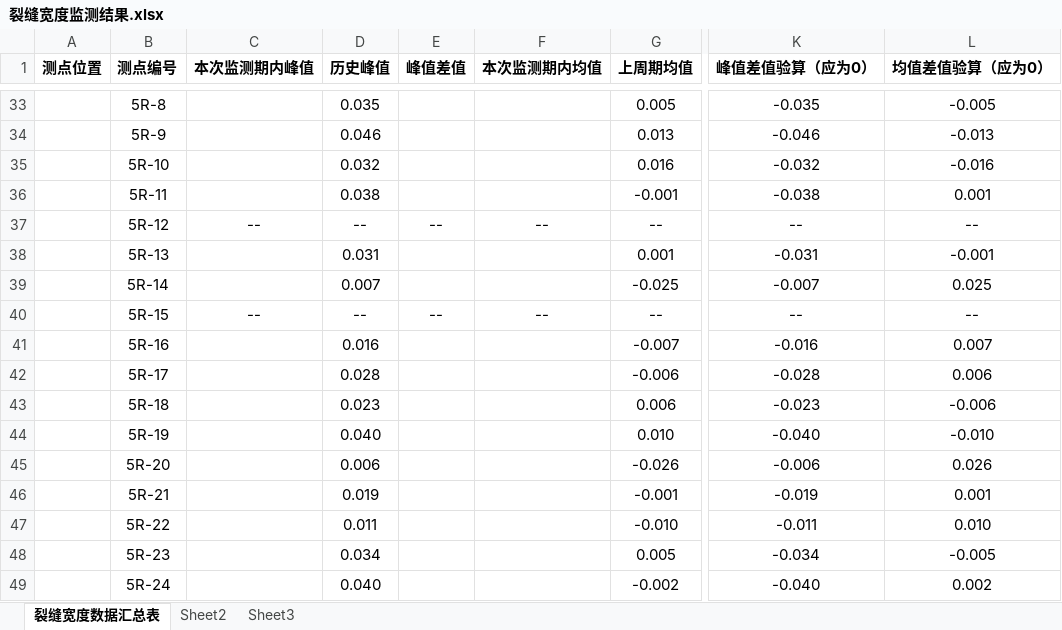
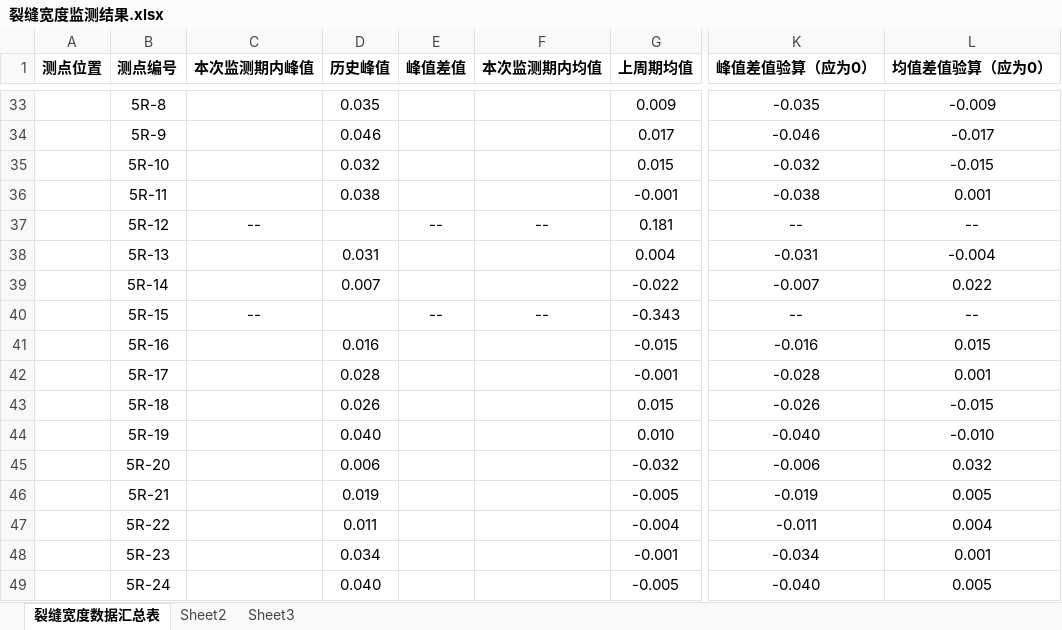
Before and after one commit to zjkl19/Nansanhuan, an Excel workbook: data/裂缝宽度监测结果.xlsx, sheet 裂缝宽度数据汇总表, drawn as a sheet; only a part is shown, gaps mark what is left out; values as stored, in another font and other column widths than the file's, no borders; the diff covers the shown part only; the diff names each change by its address in the sheet, - before the commit and + after, or states it on an @@ line.

```diff
--- a/data/裂缝宽度监测结果.xlsx (sheet 裂缝宽度数据汇总表)
+++ b/data/裂缝宽度监测结果.xlsx (sheet 裂缝宽度数据汇总表)
-G33 (上周期均值): 0.005
+G33 (上周期均值): 0.009
-L33 (均值差值验算（应为0）): -0.005
+L33 (均值差值验算（应为0）): -0.009
-G34 (上周期均值): 0.013
+G34 (上周期均值): 0.017
-L34 (均值差值验算（应为0）): -0.013
+L34 (均值差值验算（应为0）): -0.017
-G35 (上周期均值): 0.016
+G35 (上周期均值): 0.015
-L35 (均值差值验算（应为0）): -0.016
+L35 (均值差值验算（应为0）): -0.015
-D37 (历史峰值): --
+D37 (历史峰值): (empty)
-G37 (上周期均值): --
+G37 (上周期均值): 0.181
-G38 (上周期均值): 0.001
+G38 (上周期均值): 0.004
-L38 (均值差值验算（应为0）): -0.001
+L38 (均值差值验算（应为0）): -0.004
-G39 (上周期均值): -0.025
+G39 (上周期均值): -0.022
-L39 (均值差值验算（应为0）): 0.025
+L39 (均值差值验算（应为0）): 0.022
-D40 (历史峰值): --
+D40 (历史峰值): (empty)
-G40 (上周期均值): --
+G40 (上周期均值): -0.343
-G41 (上周期均值): -0.007
+G41 (上周期均值): -0.015
-L41 (均值差值验算（应为0）): 0.007
+L41 (均值差值验算（应为0）): 0.015
-G42 (上周期均值): -0.006
+G42 (上周期均值): -0.001
-L42 (均值差值验算（应为0）): 0.006
+L42 (均值差值验算（应为0）): 0.001
-D43 (历史峰值): 0.023
+D43 (历史峰值): 0.026
-G43 (上周期均值): 0.006
+G43 (上周期均值): 0.015
-K43 (峰值差值验算（应为0）): -0.023
+K43 (峰值差值验算（应为0）): -0.026
-L43 (均值差值验算（应为0）): -0.006
+L43 (均值差值验算（应为0）): -0.015
-G45 (上周期均值): -0.026
+G45 (上周期均值): -0.032
-L45 (均值差值验算（应为0）): 0.026
+L45 (均值差值验算（应为0）): 0.032
-G46 (上周期均值): -0.001
+G46 (上周期均值): -0.005
-L46 (均值差值验算（应为0）): 0.001
+L46 (均值差值验算（应为0）): 0.005
-G47 (上周期均值): -0.010
+G47 (上周期均值): -0.004
-L47 (均值差值验算（应为0）): 0.010
+L47 (均值差值验算（应为0）): 0.004
-G48 (上周期均值): 0.005
+G48 (上周期均值): -0.001
-L48 (均值差值验算（应为0）): -0.005
+L48 (均值差值验算（应为0）): 0.001
-G49 (上周期均值): -0.002
+G49 (上周期均值): -0.005
-L49 (均值差值验算（应为0）): 0.002
+L49 (均值差值验算（应为0）): 0.005
```
Also changed, not shown: 62 edited cells elsewhere in this sheet, 26 other files.
